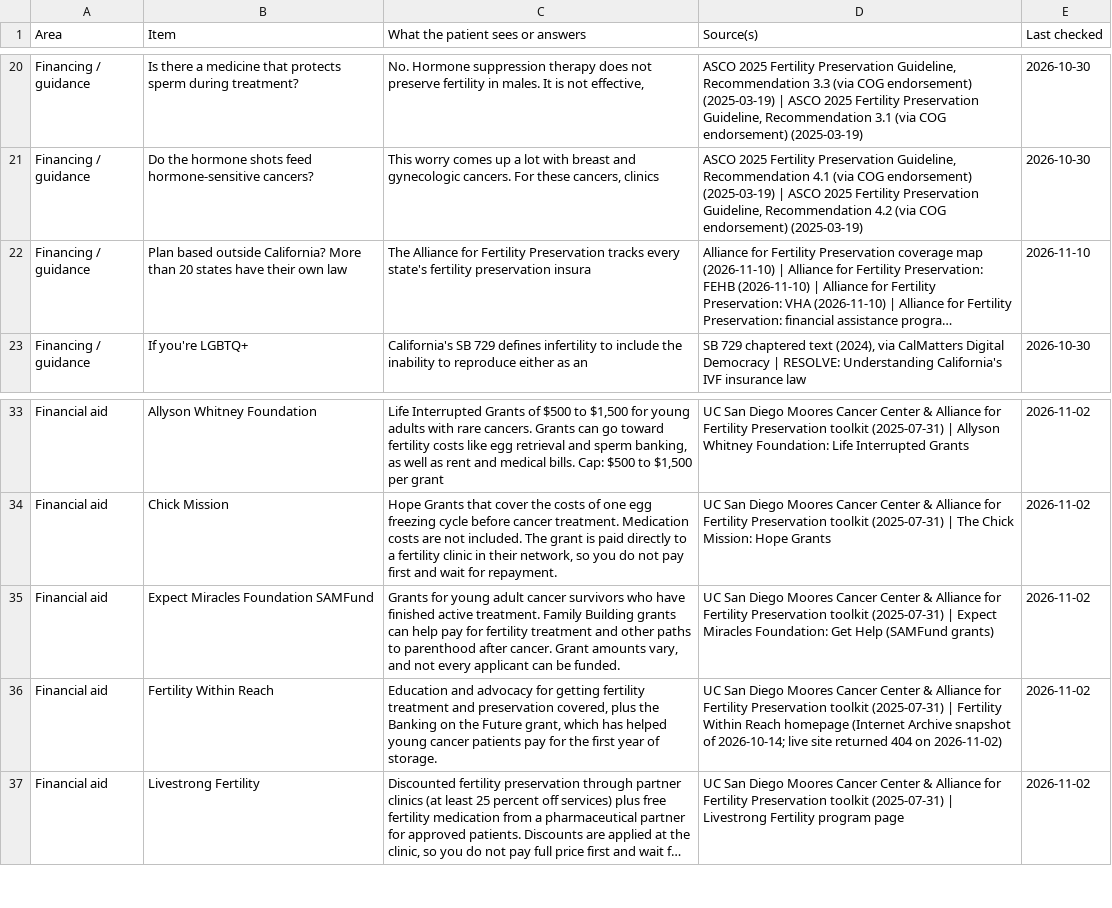
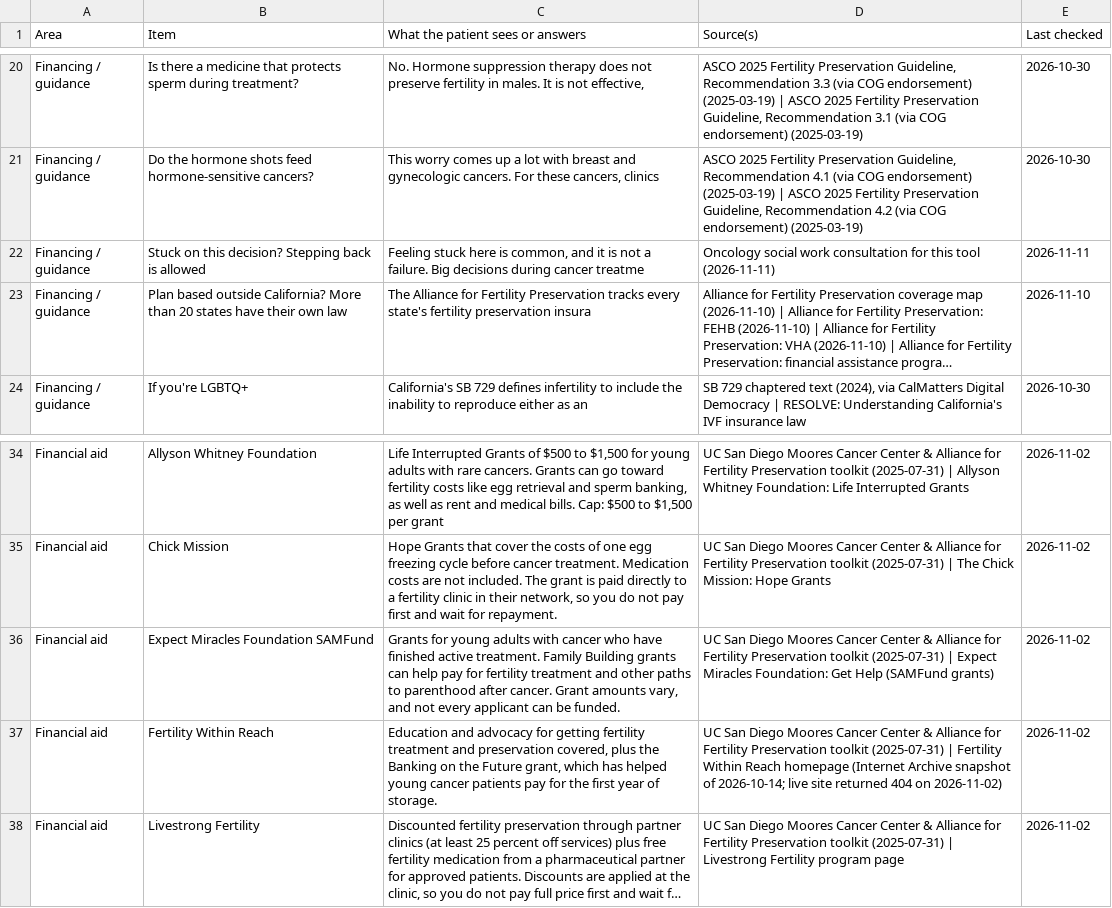
Before and after one commit to helen-abodee/fertility-navigator-sage, a CSV file: content/SOURCE-MAP.csv, drawn as a sheet; only a part is shown, gaps mark what is left out; long unchanged cells end in …; addresses are those after the commit; the diff names each change by its address in the sheet, - before the commit and + after, or states it on an @@ line.

```diff
--- a/content/SOURCE-MAP.csv
+++ b/content/SOURCE-MAP.csv
+row 22: Financing / guidance | Stuck on this decision? Stepping back is allowed | Feeling stuck here is common, and it is not a failure. Big decisions during cancer treatme | Oncology social work consultation for this tool (2026-11-11) | 2026-11-11
-C36 (What the patient sees or answers): …for young adult cancer survivors who have…
+C36 (What the patient sees or answers): …for young adults with cancer who have…
```
Also changed, not shown: 17 other files.
